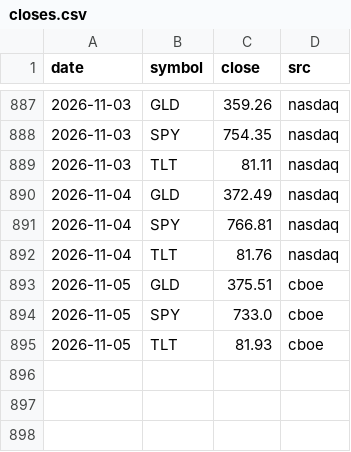
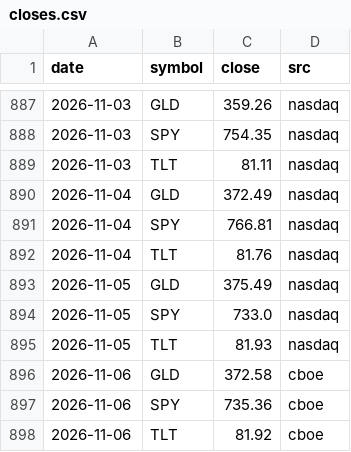
Before and after one commit to samedame/shadow_bot, a CSV file: data/closes.csv, drawn as a sheet; only a part is shown, gaps mark what is left out.

```diff
--- a/data/closes.csv
+++ b/data/closes.csv
@@ -892,4 +892,7 @@ date,symbol,close,src
 2026-11-04,TLT,81.76,nasdaq
-2026-11-05,GLD,375.51,cboe
-2026-11-05,SPY,733.0,cboe
-2026-11-05,TLT,81.93,cboe
+2026-11-05,GLD,375.49,nasdaq
+2026-11-05,SPY,733.0,nasdaq
+2026-11-05,TLT,81.93,nasdaq
+2026-11-06,GLD,372.58,cboe
+2026-11-06,SPY,735.36,cboe
+2026-11-06,TLT,81.92,cboe
```
Also changed, not shown: data/indices.csv, data/tbill.csv, 4 other files.
